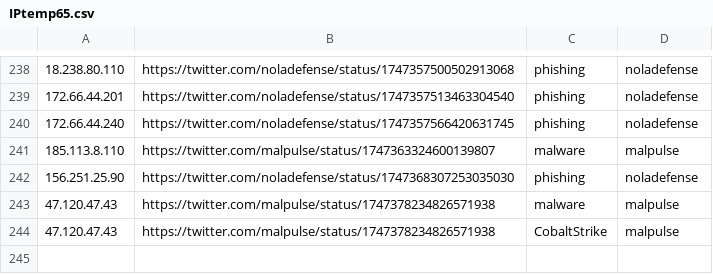
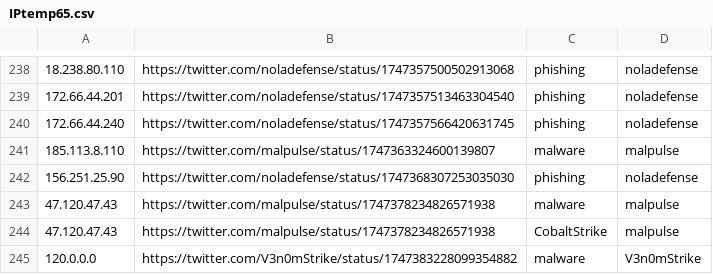
Before and after one commit to Reman2k/ioc, a CSV file: IPtemp65.csv, drawn as a sheet; only a part is shown, gaps mark what is left out; the diff names each change by its address in the sheet, - before the commit and + after, or states it on an @@ line.

```diff
--- a/IPtemp65.csv
+++ b/IPtemp65.csv
+row 245: 120.0.0.0 | https://twitter.com/V3n0mStrike/status/1747383228099354882 | malware | V3n0mStrike
```
Also changed, not shown: IPtemp66.csv.
